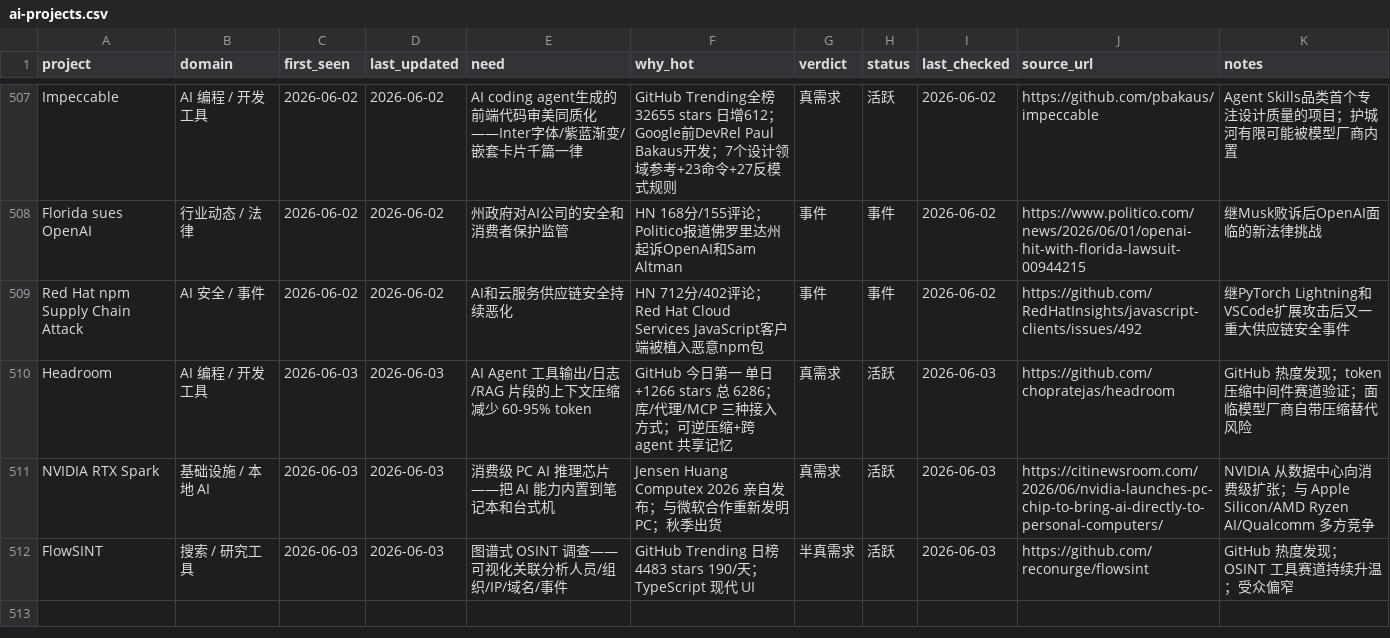
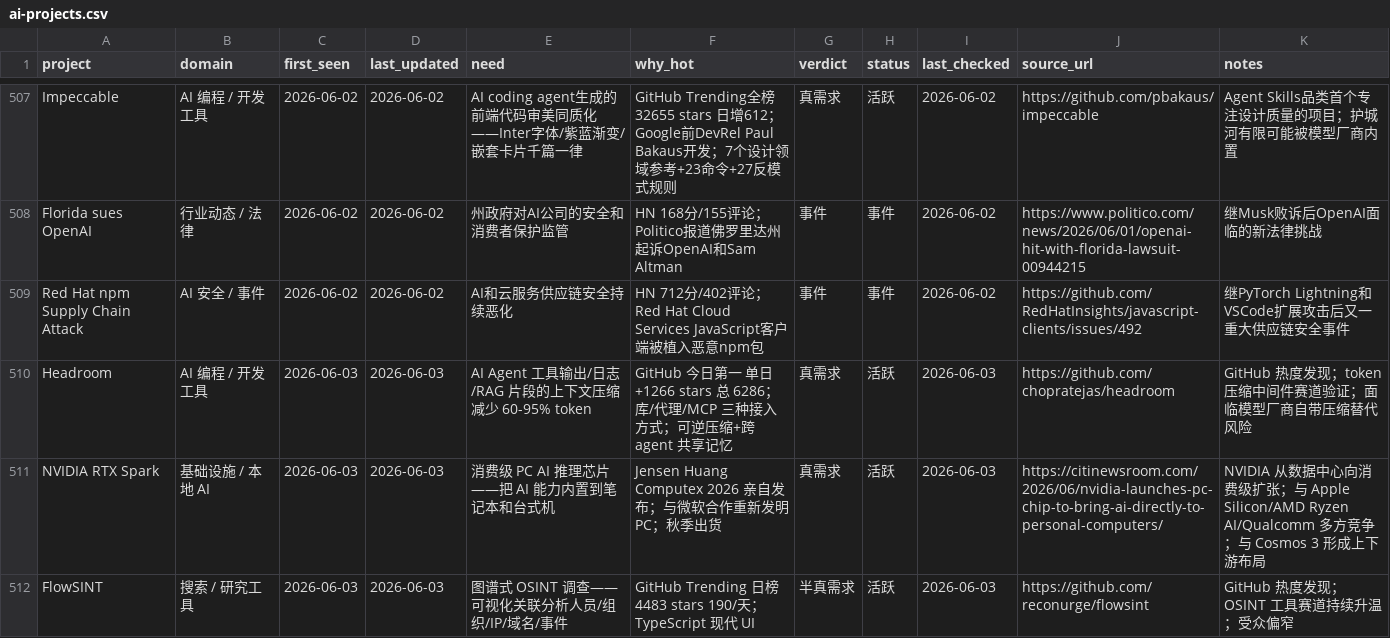
Before and after one commit to KuumaSan/AIProducts, a CSV file: tracking/ai-projects.csv, drawn as a sheet; only a part is shown, gaps mark what is left out; the diff covers the shown part only.

Commit message:
daily: update ai-projects tracking 2026-06-03

```diff
--- a/tracking/ai-projects.csv
+++ b/tracking/ai-projects.csv
@@ -510,3 +510,3 @@ Red Hat npm Supply Chain Attack,AI 安全 / 事件,2026-06-02,2026-06-02,AI和
 Headroom,AI 编程 / 开发工具,2026-06-03,2026-06-03,AI Agent 工具输出/日志/RAG 片段的上下文压缩减少 60-95% token,GitHub 今日第一 单日+1266 stars 总 6286；库/代理/MCP 三种接入方式；可逆压缩+跨 agent 共享记忆,真需求,活跃,2026-06-03,https://github.com/chopratejas/headroom,GitHub 热度发现；token 压缩中间件赛道验证；面临模型厂商自带压缩替代风险
-NVIDIA RTX Spark,基础设施 / 本地 AI,2026-06-03,2026-06-03,消费级 PC AI 推理芯片——把 AI 能力内置到笔记本和台式机,Jensen Huang Computex 2026 亲自发布；与微软合作重新发明 PC；秋季出货,真需求,活跃,2026-06-03,https://citinewsroom.com/2026/06/nvidia-launches-pc-chip-to-bring-ai-directly-to-personal-computers/,NVIDIA 从数据中心向消费级扩张；与 Apple Silicon/AMD Ryzen AI/Qualcomm 多方竞争
+NVIDIA RTX Spark,基础设施 / 本地 AI,2026-06-03,2026-06-03,消费级 PC AI 推理芯片——把 AI 能力内置到笔记本和台式机,Jensen Huang Computex 2026 亲自发布；与微软合作重新发明 PC；秋季出货,真需求,活跃,2026-06-03,https://citinewsroom.com/2026/06/nvidia-launches-pc-chip-to-bring-ai-directly-to-personal-computers/,NVIDIA 从数据中心向消费级扩张；与 Apple Silicon/AMD Ryzen AI/Qualcomm 多方竞争；与 Cosmos 3 形成上下游布局
 FlowSINT,搜索 / 研究工具,2026-06-03,2026-06-03,图谱式 OSINT 调查——可视化关联分析人员/组织/IP/域名/事件,GitHub Trending 日榜 4483 stars 190/天；TypeScript 现代 UI,半真需求,活跃,2026-06-03,https://github.com/reconurge/flowsint,GitHub 热度发现；OSINT 工具赛道持续升温；受众偏窄
```
Also changed, not shown: 2 added rows and 3 edited cells elsewhere in this file.
